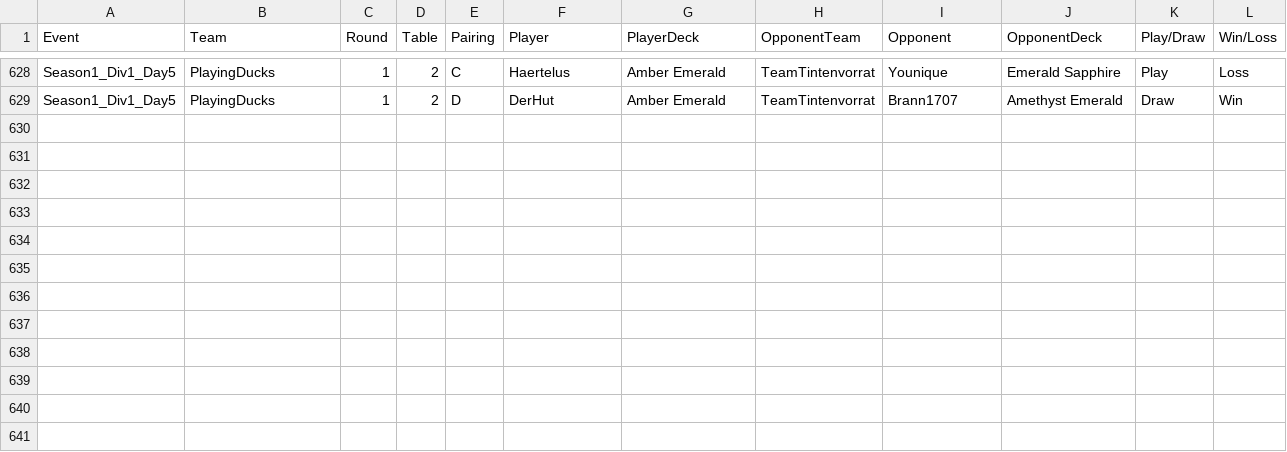
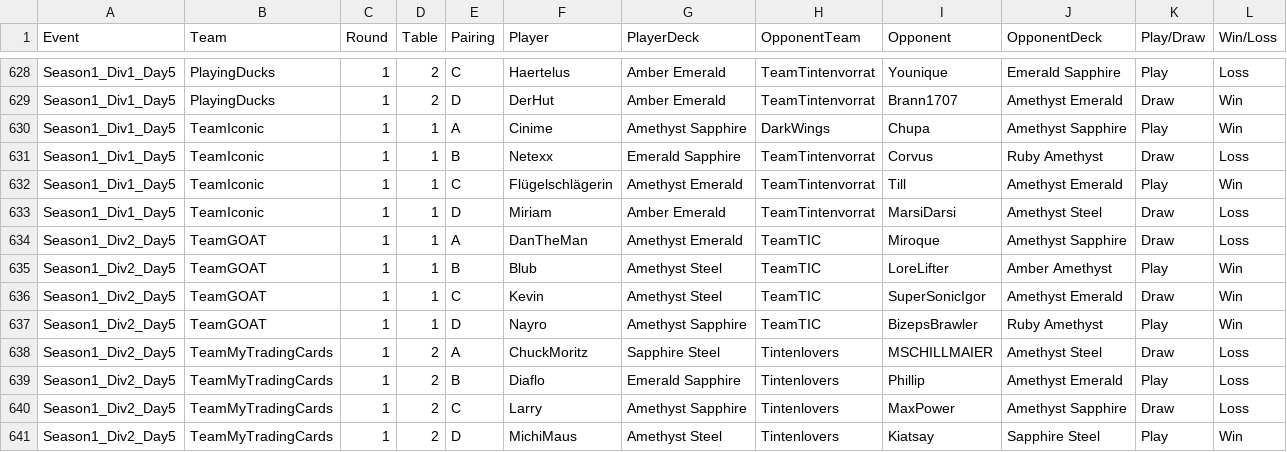
Before and after one commit to shinobi64/lorcana, a CSV file: results/ltd_analyse.csv, drawn as a sheet; only a part is shown, gaps mark what is left out.

Commit message:
data: ltd season 1 day5 div 1 and 2

```diff
--- a/results/ltd_analyse.csv
+++ b/results/ltd_analyse.csv
@@ -629 +629,13 @@ Season1_Div1_Day5,PlayingDucks,1,2,C,Haertelus,Amber Emerald,TeamTintenvorrat,Yo
 Season1_Div1_Day5,PlayingDucks,1,2,D,DerHut,Amber Emerald,TeamTintenvorrat,Brann1707,Amethyst Emerald,Draw,Win
+Season1_Div1_Day5,TeamIconic,1,1,A,Cinime,Amethyst Sapphire,DarkWings,Chupa,Amethyst Sapphire,Play,Win
+Season1_Div1_Day5,TeamIconic,1,1,B,Netexx,Emerald Sapphire,TeamTintenvorrat,Corvus,Ruby Amethyst,Draw,Loss
+Season1_Div1_Day5,TeamIconic,1,1,C,Flügelschlägerin,Amethyst Emerald,TeamTintenvorrat,Till,Amethyst Emerald,Play,Win
+Season1_Div1_Day5,TeamIconic,1,1,D,Miriam,Amber Emerald,TeamTintenvorrat,MarsiDarsi,Amethyst Steel,Draw,Loss
+Season1_Div2_Day5,TeamGOAT,1,1,A,DanTheMan,Amethyst Emerald,TeamTIC,Miroque,Amethyst Sapphire,Draw,Loss
+Season1_Div2_Day5,TeamGOAT,1,1,B,Blub,Amethyst Steel,TeamTIC,LoreLifter,Amber Amethyst,Play,Win
+Season1_Div2_Day5,TeamGOAT,1,1,C,Kevin,Amethyst Steel,TeamTIC,SuperSonicIgor,Amethyst Emerald,Draw,Win
+Season1_Div2_Day5,TeamGOAT,1,1,D,Nayro,Amethyst Sapphire,TeamTIC,BizepsBrawler,Ruby Amethyst,Play,Win
+Season1_Div2_Day5,TeamMyTradingCards,1,2,A,ChuckMoritz,Sapphire Steel,Tintenlovers,MSCHILLMAIER,Amethyst Steel,Draw,Loss
+Season1_Div2_Day5,TeamMyTradingCards,1,2,B,Diaflo,Emerald Sapphire,Tintenlovers,Phillip,Amethyst Emerald,Play,Loss
+Season1_Div2_Day5,TeamMyTradingCards,1,2,C,Larry,Amethyst Sapphire,Tintenlovers,MaxPower,Amethyst Sapphire,Draw,Loss
+Season1_Div2_Day5,TeamMyTradingCards,1,2,D,MichiMaus,Amethyst Steel,Tintenlovers,Kiatsay,Sapphire Steel,Play,Win
```
